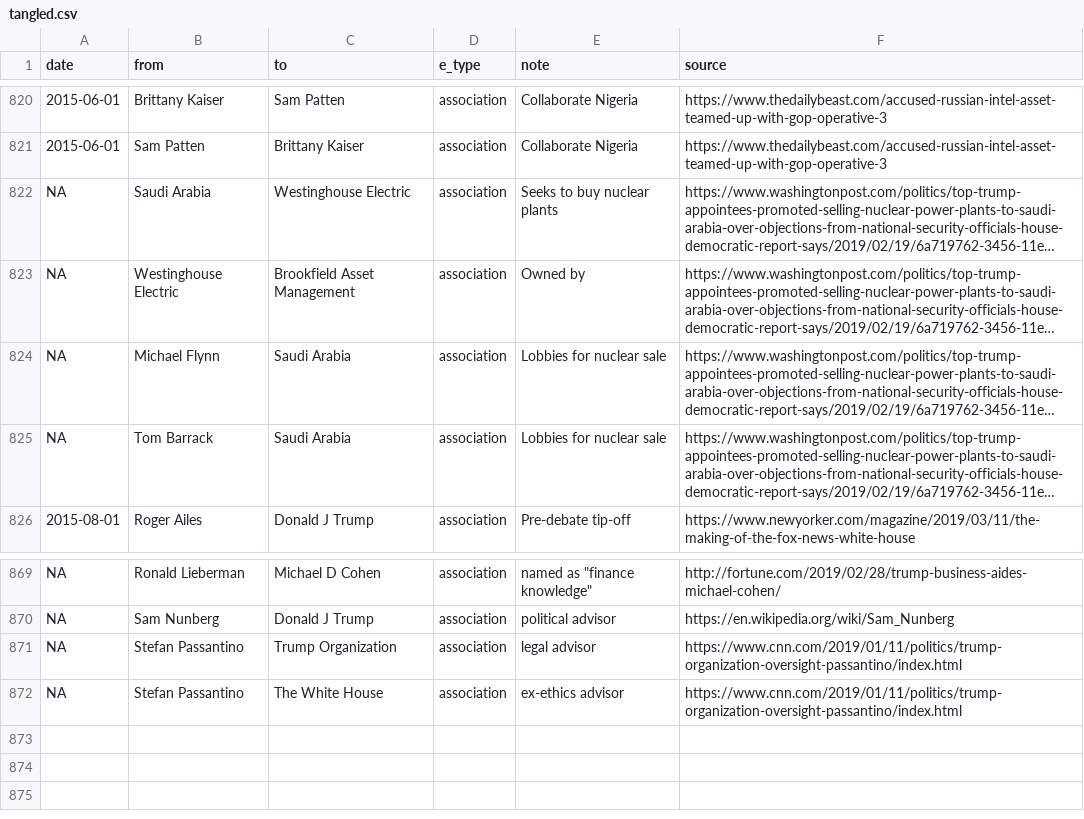
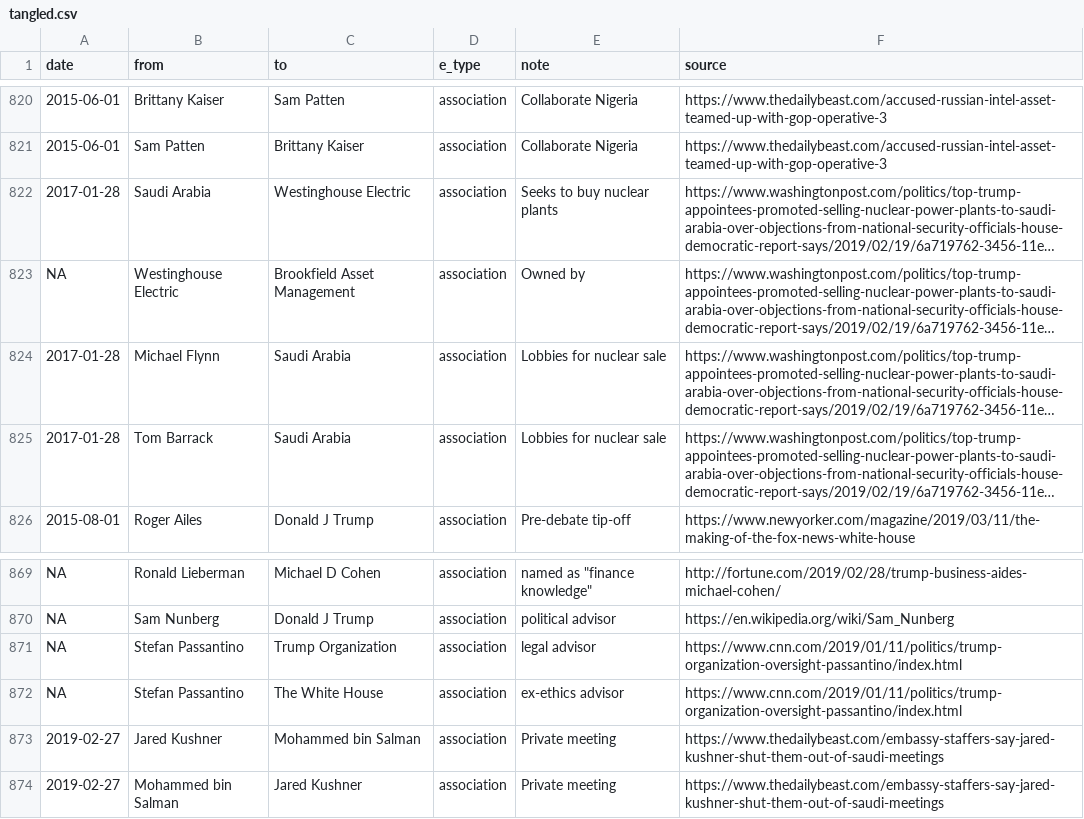
Before and after one commit to schnee/tangled, a CSV file: data/tangled.csv, drawn as a sheet; only a part is shown, gaps mark what is left out; long unchanged cells end in …; the diff names each change by its address in the sheet, - before the commit and + after, or states it on an @@ line.

```diff
--- a/data/tangled.csv
+++ b/data/tangled.csv
-A822 (date): NA
+A822 (date): 2017-01-28
-A824:A825 (date): NA
+A824:A825 (date): 2017-01-28
+row 873: 2019-02-27 | Jared Kushner | Mohammed bin Salman | association | Private meeting | https://www.thedailybeast.com/embassy-staffers-say-jared-kushner-shut-them-out-of-saudi-meetings
+row 874: 2019-02-27 | Mohammed bin Salman | Jared Kushner | association | Private meeting | https://www.thedailybeast.com/embassy-staffers-say-jared-kushner-shut-them-out-of-saudi-meetings
```
Also changed, not shown: 4 other files.
